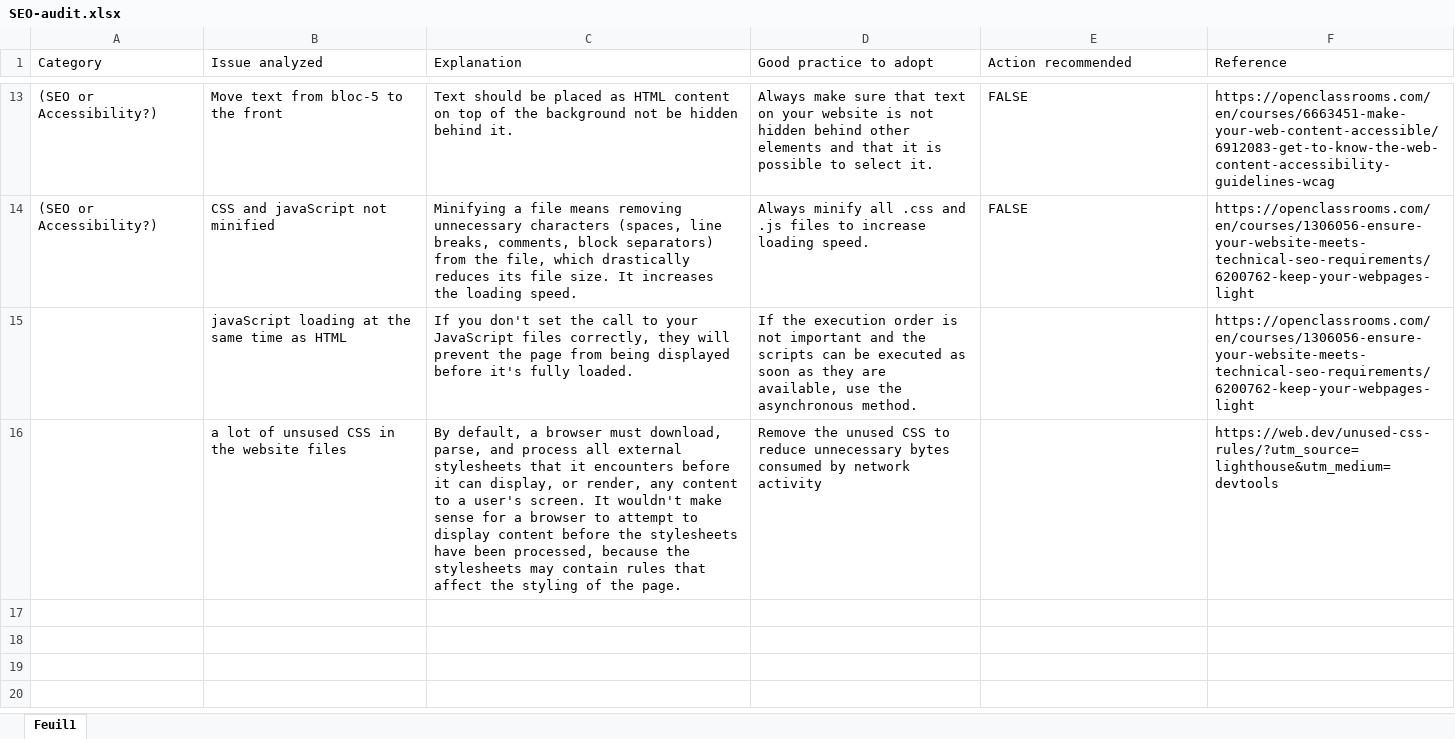
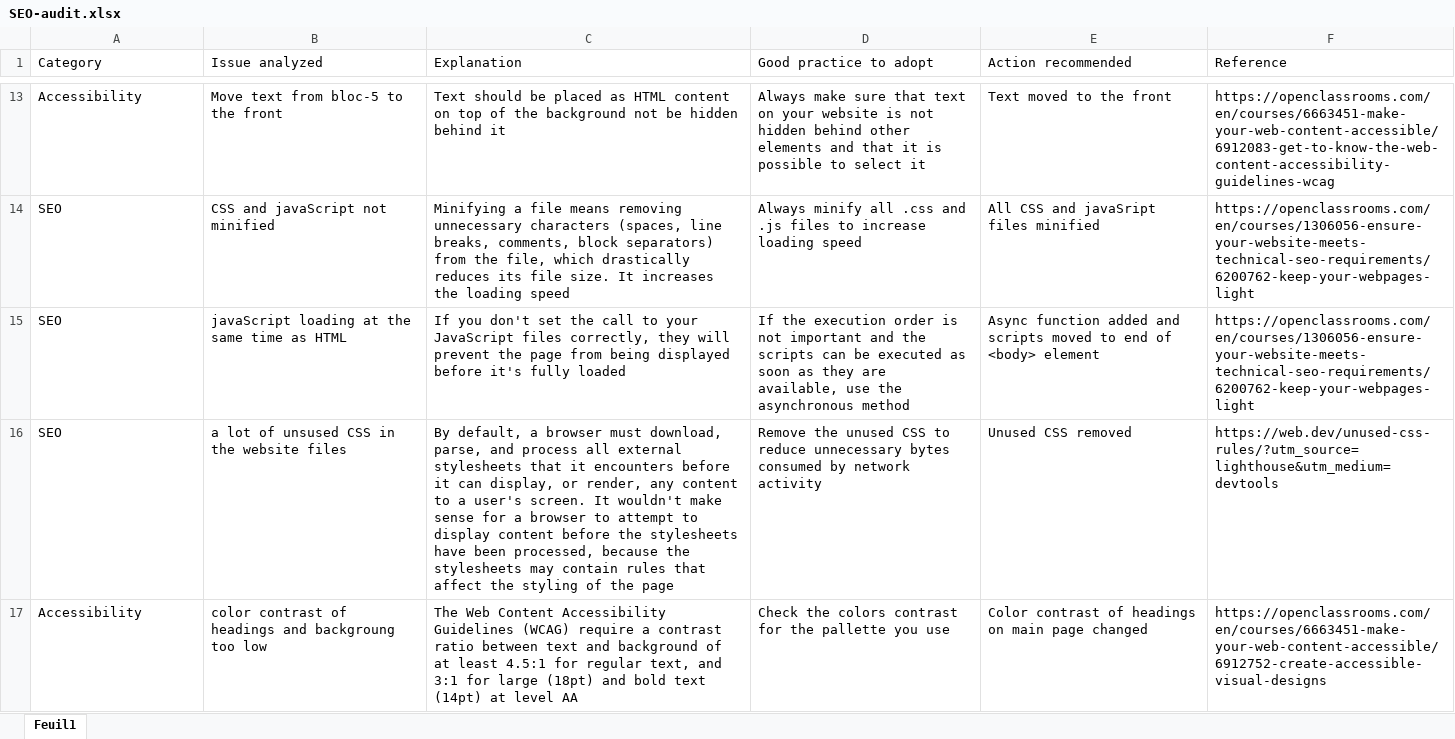
Before and after one commit to pdst101/GoMike, an Excel workbook: SEO-audit.xlsx, sheet Feuil1, drawn as a sheet; only a part is shown, gaps mark what is left out; values as stored, in another font and other column widths than the file's, no cell formats; the diff covers the shown part only; the diff names each change by its address in the sheet, - before the commit and + after, or states it on an @@ line.

```diff
--- a/SEO-audit.xlsx (sheet Feuil1)
+++ b/SEO-audit.xlsx (sheet Feuil1)
-A13 (Category): (SEO or Accessibility?)
+A13 (Category): Accessibility
-C13 (Explanation): …hidden behind it.
+C13 (Explanation): …hidden behind it
-D13 (Good practice to adopt): …to select it.
+D13 (Good practice to adopt): …to select it
-E13 (Action recommended): FALSE
+E13 (Action recommended): Text moved to the front
-A14 (Category): (SEO or Accessibility?)
+A14 (Category): SEO
-C14 (Explanation): …the loading speed.
+C14 (Explanation): …the loading speed
-D14 (Good practice to adopt): …increase loading speed.
+D14 (Good practice to adopt): …increase loading speed
-E14 (Action recommended): FALSE
+E14 (Action recommended): All CSS and javaSript files minified
-A15:A16 (Category): (empty)
+A15:A16 (Category): SEO
-C15 (Explanation): …it's fully loaded.
+C15 (Explanation): …it's fully loaded
-D15 (Good practice to adopt): …the asynchronous method.
+D15 (Good practice to adopt): …the asynchronous method
-E15 (Action recommended): (empty)
+E15 (Action recommended): Async function added and scripts moved to end of <body> element
-C16 (Explanation): …of the page.
+C16 (Explanation): …of the page
-E16 (Action recommended): (empty)
+E16 (Action recommended): Unused CSS removed
+row 17: Accessibility | color contrast of headings and backgroung too low | The Web Content Accessibility Guidelines (WCAG) require a contrast ratio between text and background of at least 4.5:1 for regular text, and 3:1 for large (18pt) and bold text (14pt) at level AA | Check the colors contrast for the pallette you use | Color contrast of headings on main page changed | https://openclassrooms.com/en/courses/6663451-make-your-web-content-accessible/6912752-create-accessible-visual-designs
```
Also changed, not shown: 31 edited cells elsewhere in this sheet, cell formats, 14 other files.
